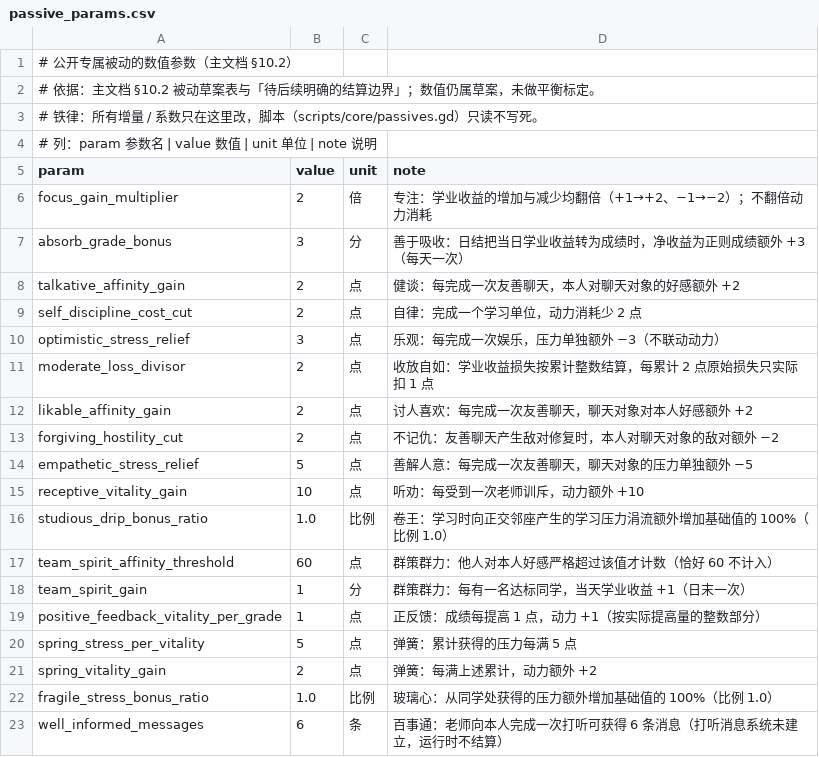
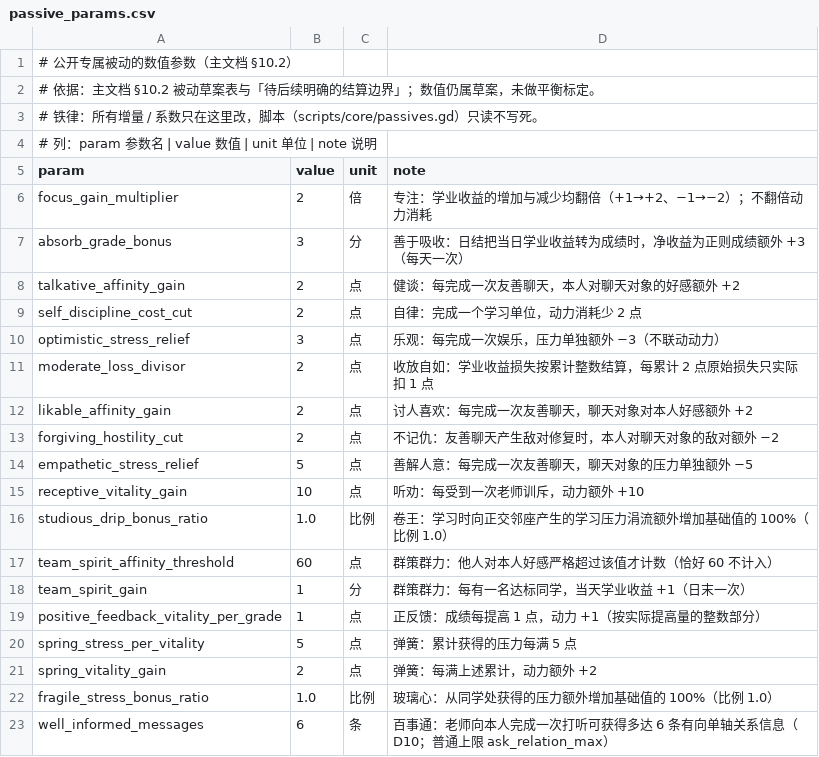
Before and after one commit to jx321720396/Ten-minutes-after-class, a CSV file: data/rules/passive_params.csv, drawn as a sheet.

```diff
--- a/data/rules/passive_params.csv
+++ b/data/rules/passive_params.csv
@@ -22,2 +22,2 @@ spring_vitality_gain,2,点,弹簧：每满上述累计，动力额外 +2
 fragile_stress_bonus_ratio,1.0,比例,玻璃心：从同学处获得的压力额外增加基础值的 100%（比例 1.0）
-well_informed_messages,6,条,百事通：老师向本人完成一次打听可获得 6 条消息（打听消息系统未建立，运行时不结算）
+well_informed_messages,6,条,百事通：老师向本人完成一次打听可获得多达 6 条有向单轴关系信息（D10；普通上限 ask_relation_max）
```
Also changed, not shown: data/rules/behavior_thresholds.csv, data/rules/teacher_commands.csv, 36 other files.
